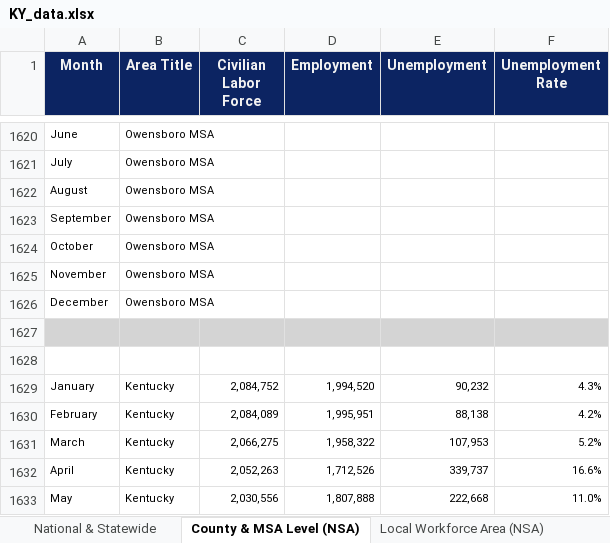
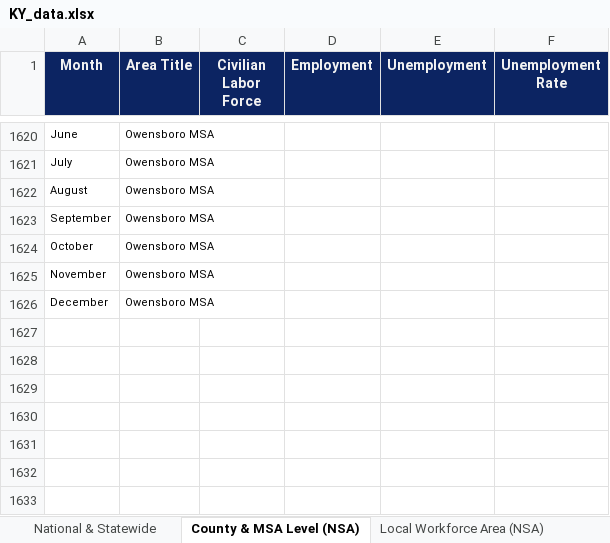
Before and after one commit to andyzwang/coronavirus-unemployment, an Excel workbook: employment_rates/KY/KY_data.xlsx, sheet County & MSA Level (NSA), drawn as a sheet; only a part is shown, gaps mark what is left out; values as stored, in another font and other column widths than the file's, no borders; the diff names each change by its address in the sheet, - before the commit and + after, or states it on an @@ line.

```diff
--- a/employment_rates/KY/KY_data.xlsx (sheet County & MSA Level (NSA))
+++ b/employment_rates/KY/KY_data.xlsx (sheet County & MSA Level (NSA))
-row 1627: (empty)
-row 1628: (empty)
-row 1629: January | Kentucky | 2,084,752 | 1,994,520 | 90,232 | 4.3%
-row 1630: February | Kentucky | 2,084,089 | 1,995,951 | 88,138 | 4.2%
-row 1631: March | Kentucky | 2,066,275 | 1,958,322 | 107,953 | 5.2%
-row 1632: April | Kentucky | 2,052,263 | 1,712,526 | 339,737 | 16.6%
-row 1633: May | Kentucky | 2,030,556 | 1,807,888 | 222,668 | 11.0%
```
Also changed, not shown: sheet National & Statewide, employment_rates/HI/HI_data.xlsx, employment_rates/IL/IL_city_data.xlsx, 34 other files.
